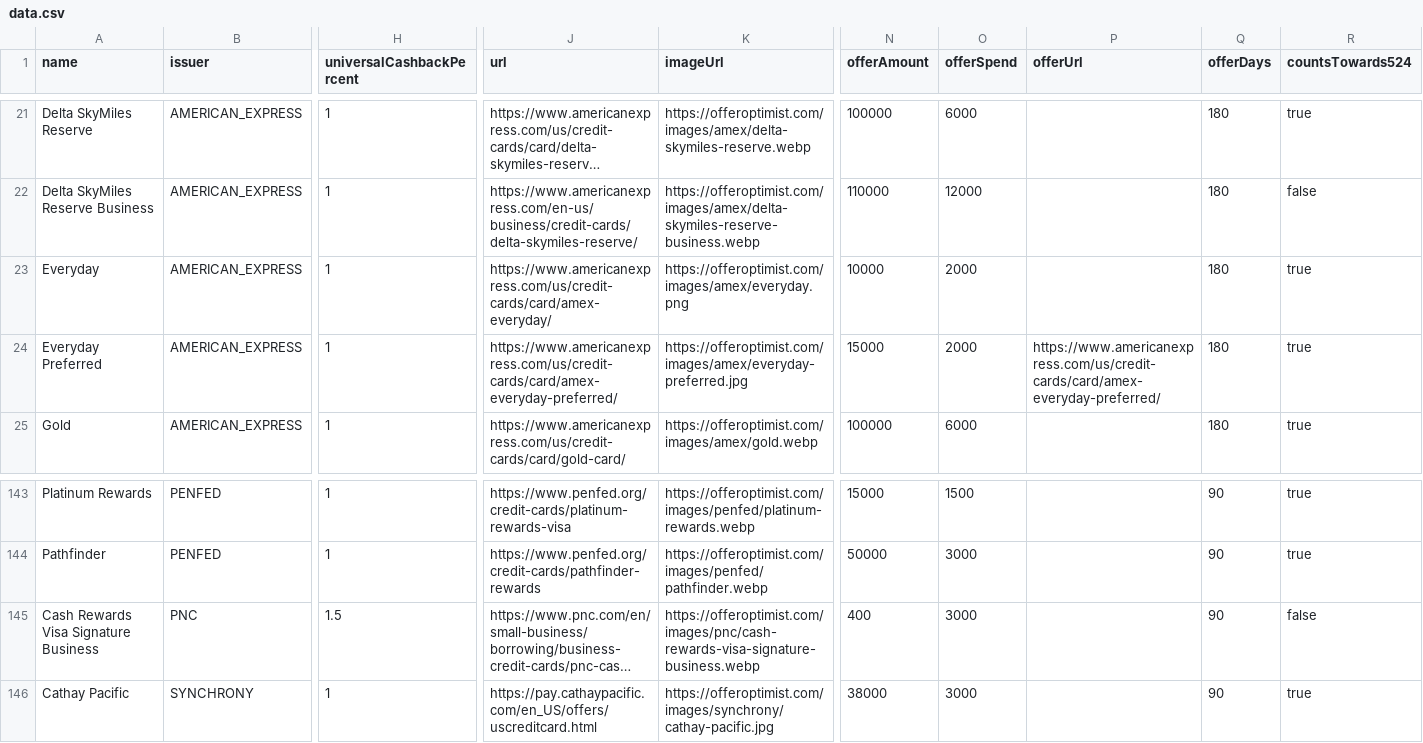
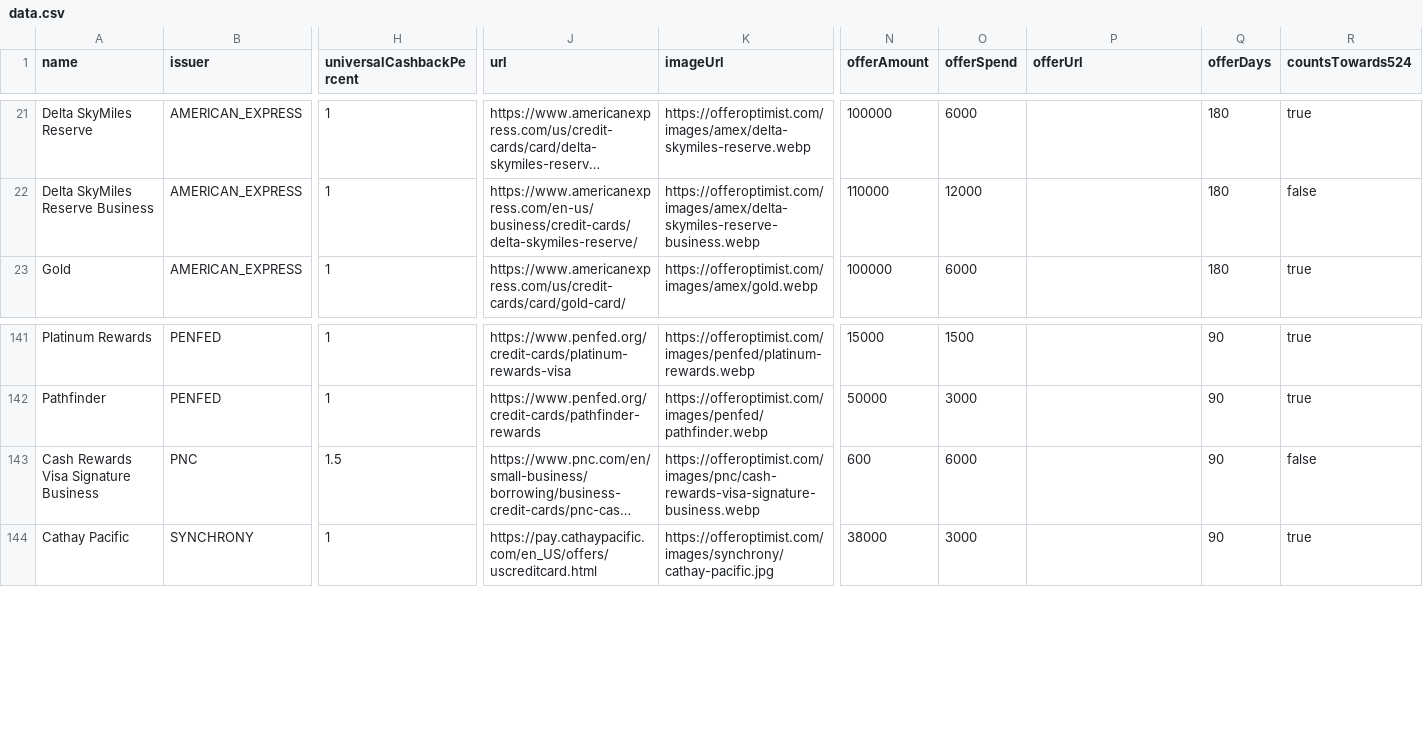
Before and after one commit to andenacitelli/credit-card-bonuses-api, a CSV file: exports/data.csv, drawn as a sheet; only a part is shown, gaps mark what is left out; long unchanged cells end in …; removed rows and columns are numbered as before the commit, all else as after; rows hold the shown columns only; the diff names each change by its address in the sheet, - before the commit and + after, or states it on an @@ line.

Commit message:
Updates: Everyday + Everyday Preferred currently unavailable

```diff
--- a/exports/data.csv
+++ b/exports/data.csv
-row 23: Everyday | AMERICAN_EXPRESS | 1 | https://www.americanexpress.com/us/credit-cards/card/amex-everyday/ | https://offeroptimist.com/images/amex/everyday.png | 10000 | 2000 |  | 180 | true
-row 24: Everyday Preferred | AMERICAN_EXPRESS | 1 | https://www.americanexpress.com/us/credit-cards/card/amex-everyday-preferred/ | https://offeroptimist.com/images/amex/everyday-preferred.jpg | 15000 | 2000 | https://www.americanexpress.com/us/credit-cards/card/amex-everyday-preferred/ | 180 | true
-N143 (offerAmount): 400
+N143 (offerAmount): 600
-O143 (offerSpend): 3000
+O143 (offerSpend): 6000
```
Also changed, not shown: 3 other files.
